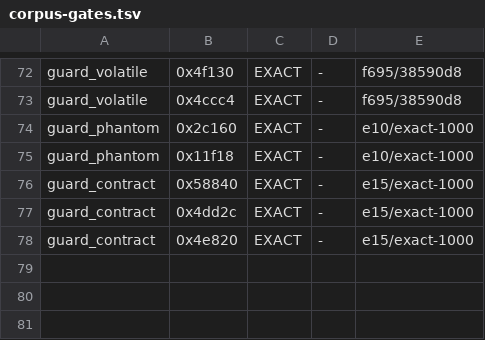
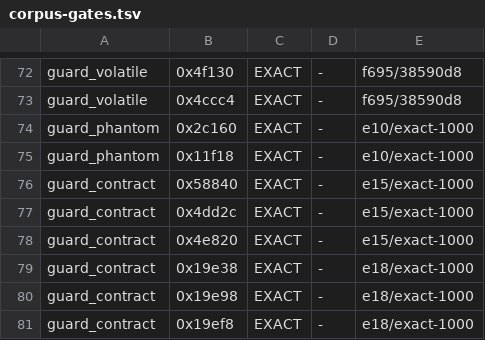
Before and after one commit to jdmichaud/mosura, a TSV file: scripts/corpus-gates.tsv, drawn as a sheet; only a part is shown, gaps mark what is left out; the diff names each change by its address in the sheet, - before the commit and + after, or states it on an @@ line.

```diff
--- a/scripts/corpus-gates.tsv
+++ b/scripts/corpus-gates.tsv
+row 79: guard_contract | 0x19e38 | EXACT | - | e18/exact-1000
+row 80: guard_contract | 0x19e98 | EXACT | - | e18/exact-1000
+row 81: guard_contract | 0x19ef8 | EXACT | - | e18/exact-1000
```
Also changed, not shown: 5 other files.
